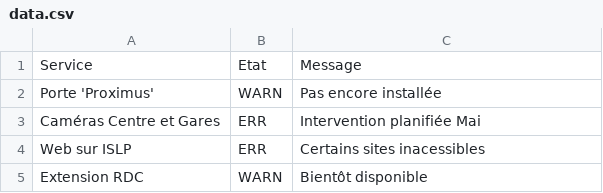
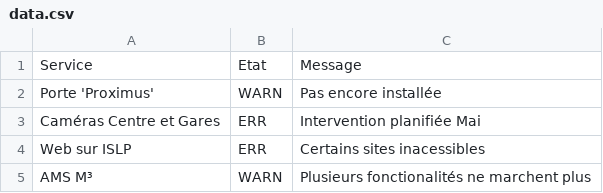
Before and after one commit to feelgood79/panneITmonitor, a CSV file: data.csv, drawn as a sheet.

Commit message:
Update data.csv

```diff
--- a/data.csv
+++ b/data.csv
@@ -4,2 +4,2 @@ Caméras Centre et Gares;ERR;Intervention planifiée Mai
 Web sur ISLP;ERR;Certains sites inacessibles
-Extension RDC;WARN;Bientôt disponible
+AMS M³;WARN;Plusieurs fonctionalités  ne marchent plus
```
